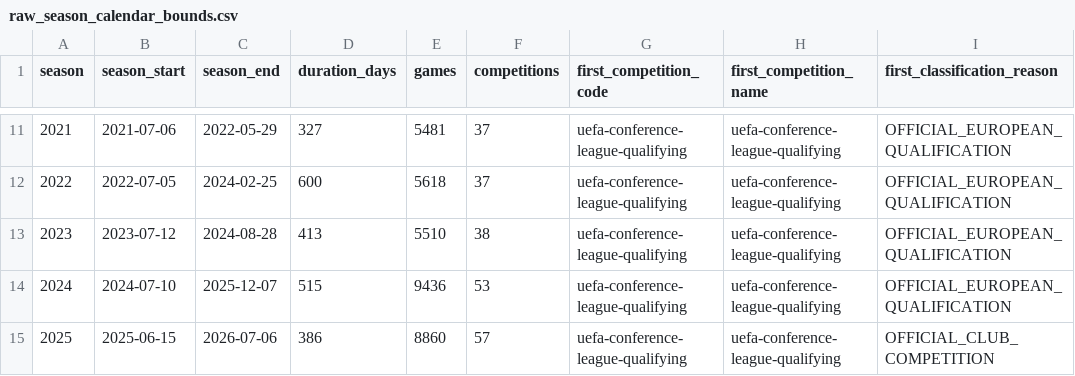
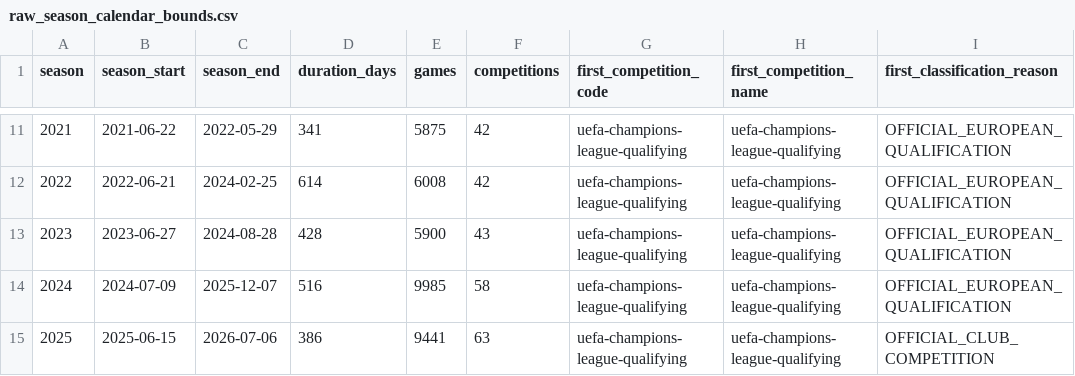
Before and after one commit to armelcarelb-coder/decision-intelligence-portfolio, a CSV file: data/audits/raw_season_calendar_bounds.csv, drawn as a sheet; only a part is shown, gaps mark what is left out; the diff covers the shown part only; the diff names each change by its address in the sheet, - before the commit and + after, or states it on an @@ line.

```diff
--- a/data/audits/raw_season_calendar_bounds.csv
+++ b/data/audits/raw_season_calendar_bounds.csv
-B11 (season_start): 2021-07-06
+B11 (season_start): 2021-06-22
-D11 (duration_days): 327
+D11 (duration_days): 341
-E11 (games): 5481
+E11 (games): 5875
-F11:F12 (competitions): 37
+F11:F12 (competitions): 42
-G11:G15 (first_competition_code): uefa-conference-league-qualifying
+G11:G15 (first_competition_code): uefa-champions-league-qualifying
-H11:H15 (first_competition_name): uefa-conference-league-qualifying
+H11:H15 (first_competition_name): uefa-champions-league-qualifying
-B12 (season_start): 2022-07-05
+B12 (season_start): 2022-06-21
-D12 (duration_days): 600
+D12 (duration_days): 614
-E12 (games): 5618
+E12 (games): 6008
-B13 (season_start): 2023-07-12
+B13 (season_start): 2023-06-27
-D13 (duration_days): 413
+D13 (duration_days): 428
-E13 (games): 5510
+E13 (games): 5900
-F13 (competitions): 38
+F13 (competitions): 43
-B14 (season_start): 2024-07-10
+B14 (season_start): 2024-07-09
-D14 (duration_days): 515
+D14 (duration_days): 516
-E14 (games): 9436
+E14 (games): 9985
-F14 (competitions): 53
+F14 (competitions): 58
-E15 (games): 8860
+E15 (games): 9441
-F15 (competitions): 57
+F15 (competitions): 63
```
Also changed, not shown: 73 edited cells elsewhere in this file, 1 other file.
